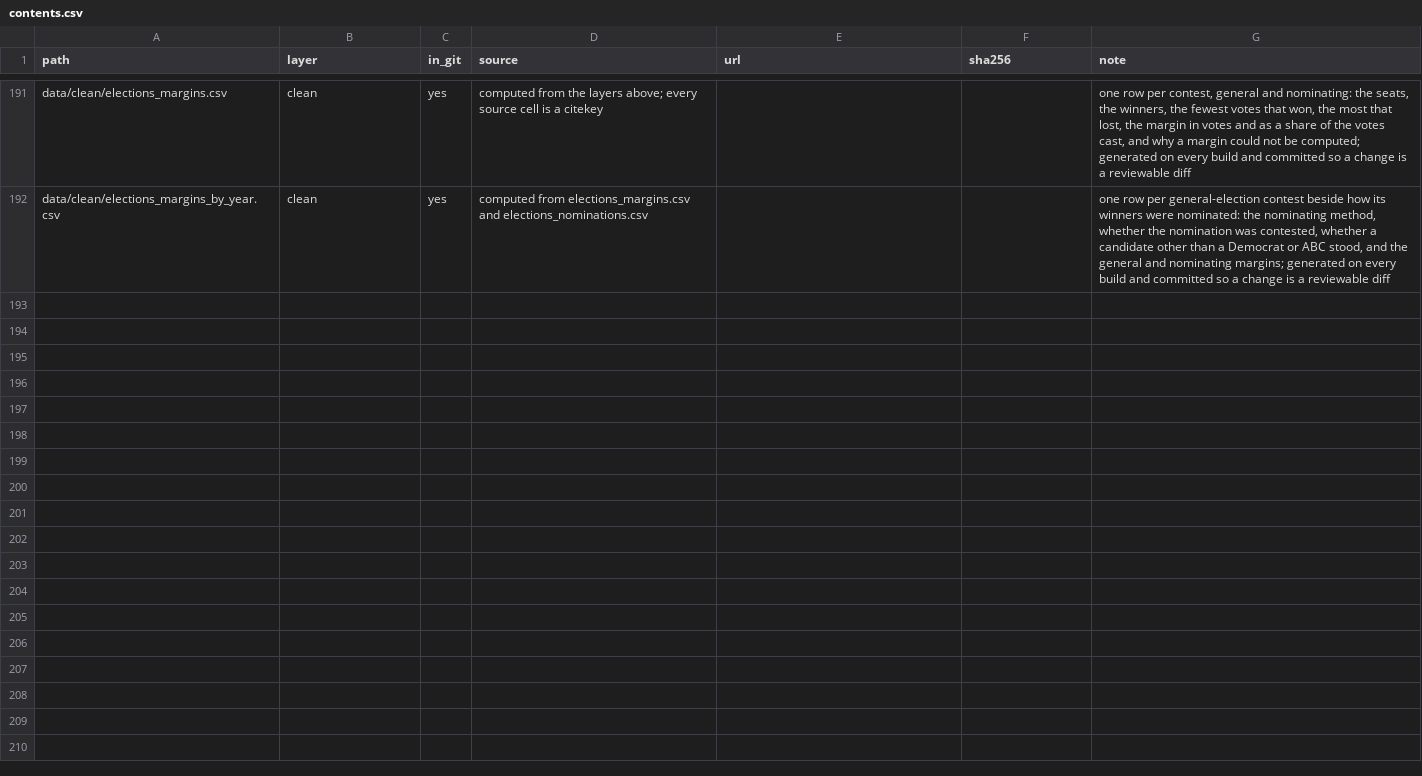
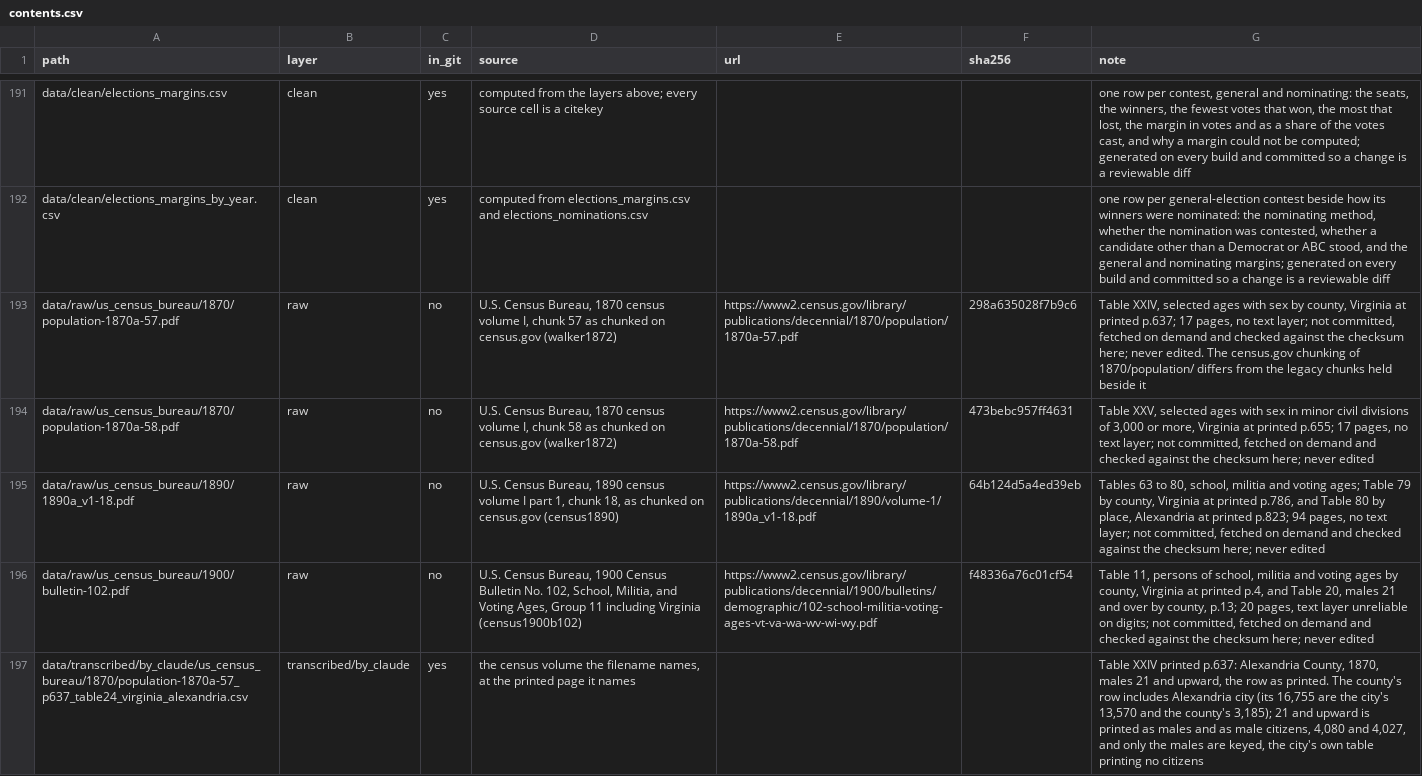
Before and after one commit to slhudson/arlington-bsap, a CSV file: data/contents.csv, drawn as a sheet; only a part is shown, gaps mark what is left out; the diff covers the shown part only; the diff names each change by its address in the sheet, - before the commit and + after, or states it on an @@ line.

```diff
--- a/data/contents.csv
+++ b/data/contents.csv
+row 193: data/raw/us_census_bureau/1870/population-1870a-57.pdf | raw | no | U.S. Census Bureau, 1870 census volume I, chunk 57 as chunked on census.gov (walker1872) | https://www2.census.gov/library/publications/decennial/1870/population/1870a-57.pdf | 298a635028f7b9c6 | Table XXIV, selected ages with sex by county, Virginia at printed p.637; 17 pages, no text layer; not committed, fetched on demand and checked against the checksum here; never edited. The census.gov chunking of 1870/population/ differs from the legacy chunks held beside it
+row 194: data/raw/us_census_bureau/1870/population-1870a-58.pdf | raw | no | U.S. Census Bureau, 1870 census volume I, chunk 58 as chunked on census.gov (walker1872) | https://www2.census.gov/library/publications/decennial/1870/population/1870a-58.pdf | 473bebc957ff4631 | Table XXV, selected ages with sex in minor civil divisions of 3,000 or more, Virginia at printed p.655; 17 pages, no text layer; not committed, fetched on demand and checked against the checksum here; never edited
+row 195: data/raw/us_census_bureau/1890/1890a_v1-18.pdf | raw | no | U.S. Census Bureau, 1890 census volume I part 1, chunk 18, as chunked on census.gov (census1890) | https://www2.census.gov/library/publications/decennial/1890/volume-1/1890a_v1-18.pdf | 64b124d5a4ed39eb | Tables 63 to 80, school, militia and voting ages; Table 79 by county, Virginia at printed p.786, and Table 80 by place, Alexandria at printed p.823; 94 pages, no text layer; not committed, fetched on demand and checked against the checksum here; never edited
+row 196: data/raw/us_census_bureau/1900/bulletin-102.pdf | raw | no | U.S. Census Bureau, 1900 Census Bulletin No. 102, School, Militia, and Voting Ages, Group 11 including Virginia (census1900b102) | https://www2.census.gov/library/publications/decennial/1900/bulletins/demographic/102-school-militia-voting-ages-vt-va-wa-wv-wi-wy.pdf | f48336a76c01cf54 | Table 11, persons of school, militia and voting ages by county, Virginia at printed p.4, and Table 20, males 21 and over by county, p.13; 20 pages, text layer unreliable on digits; not committed, fetched on demand and checked against the checksum here; never edited
+row 197: data/transcribed/by_claude/us_census_bureau/1870/population-1870a-57_p637_table24_virginia_alexandria.csv | transcribed/by_claude | yes | the census volume the filename names, at the printed page it names |  |  | Table XXIV printed p.637: Alexandria County, 1870, males 21 and upward, the row as printed. The county's row includes Alexandria city (its 16,755 are the city's 13,570 and the county's 3,185); 21 and upward is printed as males and as male citizens, 4,080 and 4,027, and only the males are keyed, the city's own table printing no citizens
```
Also changed, not shown: 4 added rows elsewhere in this file, data/clean/residents_by_district_adults.csv, docs/questions.csv, 16 other files.
